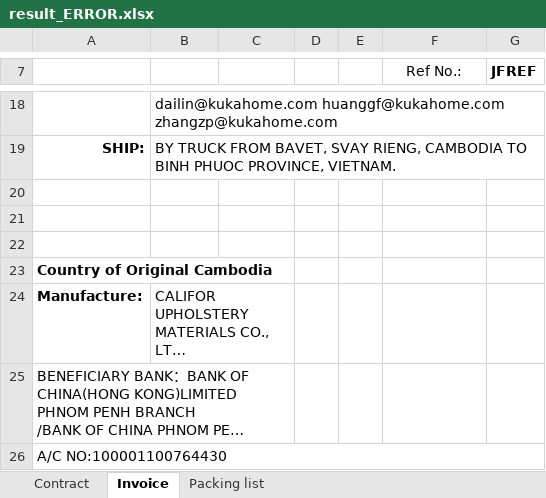
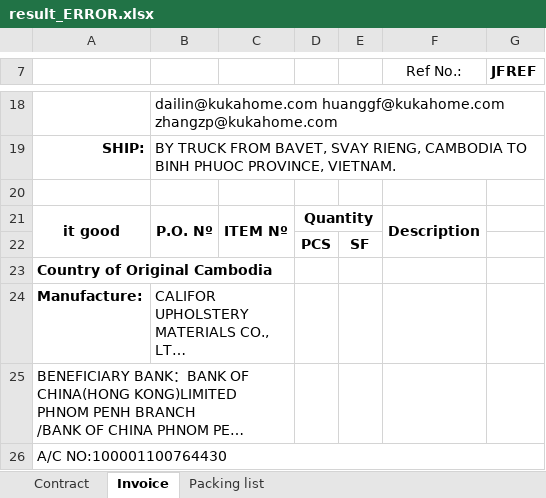
Before and after one commit to GiyoXD/refactor-code, an Excel workbook: result_ERROR.xlsx, sheet Invoice, drawn as a sheet; only a part is shown, gaps mark what is left out; long unchanged cells end in …; values as stored, in another font and other column widths than the file's, no borders; conditional formats not drawn; the diff names each change by its address in the sheet, - before the commit and + after, or states it on an @@ line.

```diff
--- a/result_ERROR.xlsx (sheet Invoice)
+++ b/result_ERROR.xlsx (sheet Invoice)
-row 21: (empty)
+row 21: it good | P.O. Nº | ITEM Nº | Quantity |  | Description
+A21:A22 merged
+B21:B22 merged
+C21:C22 merged
+D21:E21 merged
+F21:F22 merged
-row 22: (empty)
+row 22:  |  |  | PCS | SF
```
Also changed, not shown: result.xlsx, 3 other files.
